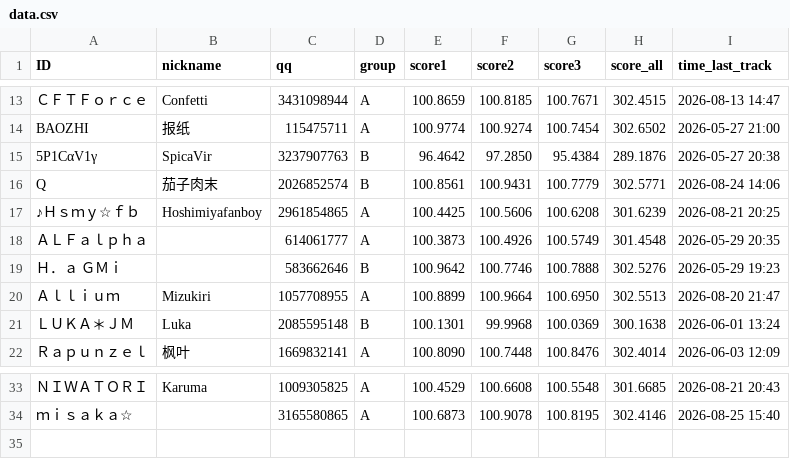
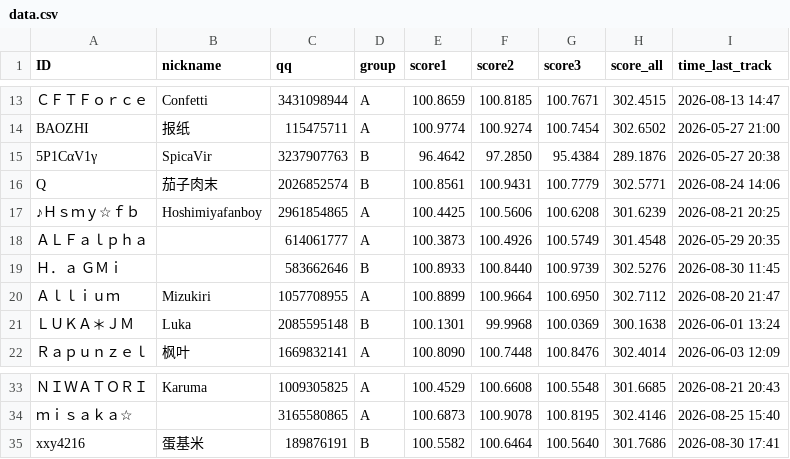
Before and after one commit to PKU-MUG/mug-site-astro, a CSV file: src/data/wmc/002/data.csv, drawn as a sheet; only a part is shown, gaps mark what is left out; the diff names each change by its address in the sheet, - before the commit and + after, or states it on an @@ line.

Commit message:
leaderboard update 0830

```diff
--- a/src/data/wmc/002/data.csv
+++ b/src/data/wmc/002/data.csv
-E19 (score1): 100.9642
+E19 (score1): 100.8933
-F19 (score2): 100.7746
+F19 (score2): 100.8440
-G19 (score3): 100.7888
+G19 (score3): 100.9739
-I19 (time_last_track): 2026-05-29 19:23
+I19 (time_last_track): 2026-08-30 11:45
-H20 (score_all): 302.5513
+H20 (score_all): 302.7112
+row 35: xxy4216 | 蛋基米 | 189876191 | B | 100.5582 | 100.6464 | 100.5640 | 301.7686 | 2026-08-30 17:41
```
